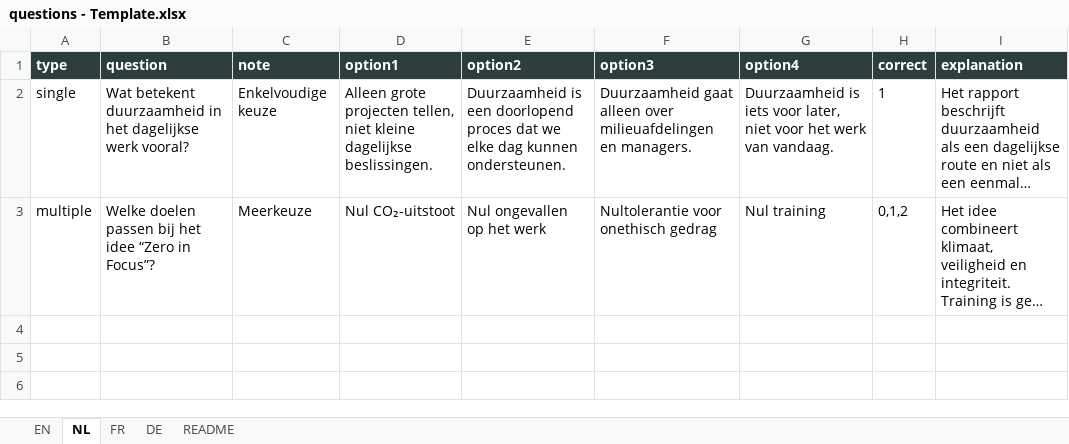
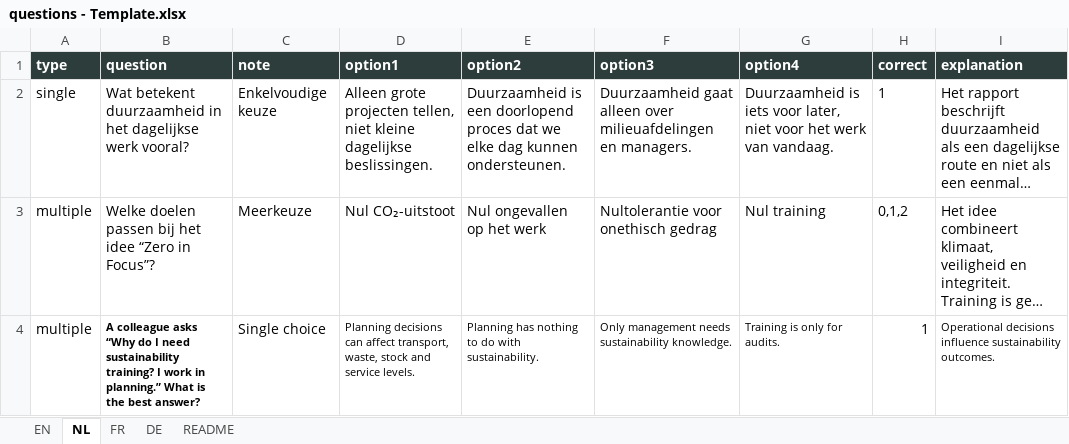
Before and after one commit to TVD2804/Sustainability-quiz, an Excel workbook: questions - Template.xlsx, sheet NL, drawn as a sheet; long unchanged cells end in …; values as stored, in another font and other column widths than the file's, no borders; table styles not drawn; the diff names each change by its address in the sheet, - before the commit and + after, or states it on an @@ line.

```diff
--- a/questions - Template.xlsx (sheet NL)
+++ b/questions - Template.xlsx (sheet NL)
+row 4: multiple | A colleague asks “Why do I need sustainability training? I work in planning.” What is the best answer? | Single choice | Planning decisions can affect transport, waste, stock and service levels. | Planning has nothing to do with sustainability. | Only management needs sustainability knowledge. | Training is only for audits. | 1 | Operational decisions influence sustainability outcomes.
```
Also changed, not shown: sheet FR, sheet DE, sheet EN.
